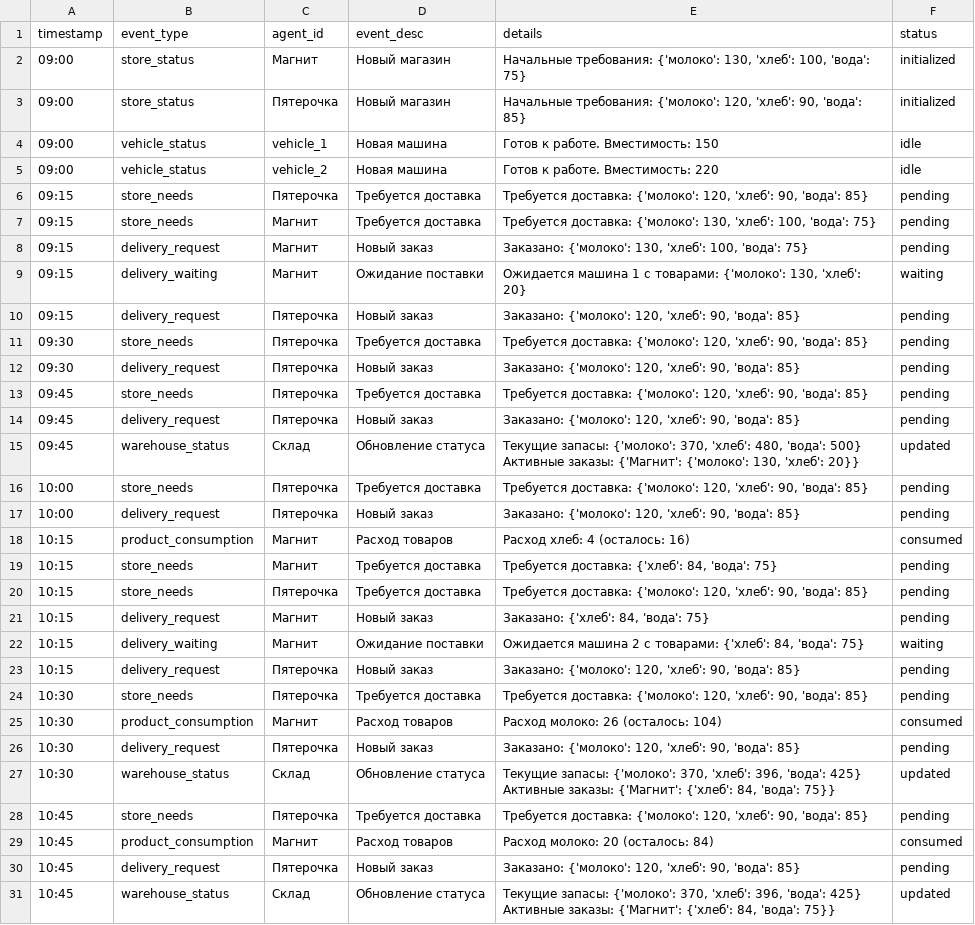
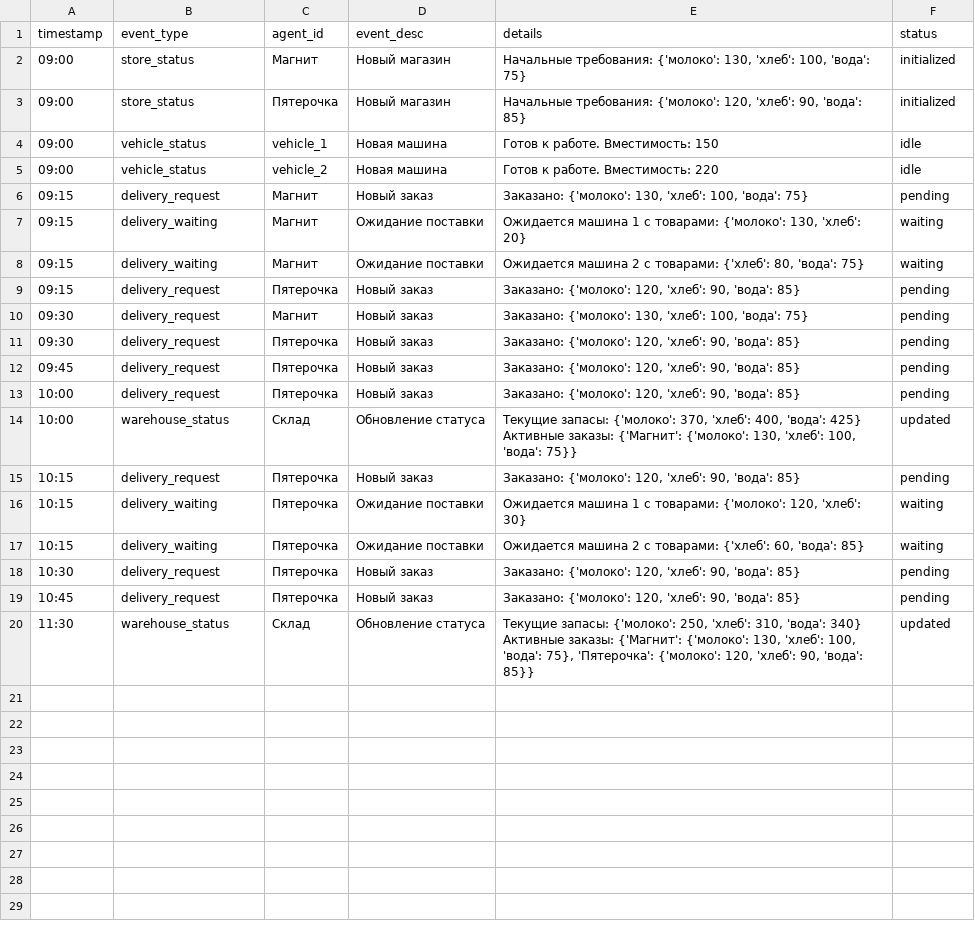
Before and after one commit to egor90909091/Agents_system, a CSV file: data/results.csv, drawn as a sheet.

```diff
--- a/data/results.csv
+++ b/data/results.csv
@@ -5,30 +5,18 @@ timestamp,event_type,agent_id,event_desc,details,status
 09:00,vehicle_status,vehicle_2,Новая машина,Готов к работе. Вместимость: 220,idle
-09:15,store_needs,Пятерочка,Требуется доставка,"Требуется доставка: {'молоко': 120, 'хлеб': 90, 'вода': 85}",pending
-09:15,store_needs,Магнит,Требуется доставка,"Требуется доставка: {'молоко': 130, 'хлеб': 100, 'вода': 75}",pending
 09:15,delivery_request,Магнит,Новый заказ,"Заказано: {'молоко': 130, 'хлеб': 100, 'вода': 75}",pending
 09:15,delivery_waiting,Магнит,Ожидание поставки,"Ожидается машина 1 с товарами: {'молоко': 130, 'хлеб': 20}",waiting
+09:15,delivery_waiting,Магнит,Ожидание поставки,"Ожидается машина 2 с товарами: {'хлеб': 80, 'вода': 75}",waiting
 09:15,delivery_request,Пятерочка,Новый заказ,"Заказано: {'молоко': 120, 'хлеб': 90, 'вода': 85}",pending
-09:30,store_needs,Пятерочка,Требуется доставка,"Требуется доставка: {'молоко': 120, 'хлеб': 90, 'вода': 85}",pending
+09:30,delivery_request,Магнит,Новый заказ,"Заказано: {'молоко': 130, 'хлеб': 100, 'вода': 75}",pending
 09:30,delivery_request,Пятерочка,Новый заказ,"Заказано: {'молоко': 120, 'хлеб': 90, 'вода': 85}",pending
-09:45,store_needs,Пятерочка,Требуется доставка,"Требуется доставка: {'молоко': 120, 'хлеб': 90, 'вода': 85}",pending
 09:45,delivery_request,Пятерочка,Новый заказ,"Заказано: {'молоко': 120, 'хлеб': 90, 'вода': 85}",pending
-09:45,warehouse_status,Склад,Обновление статуса,"Текущие запасы: {'молоко': 370, 'хлеб': 480, 'вода': 500}
-Активные заказы: {'Магнит': {'молоко': 130, 'хлеб': 20}}",updated
-10:00,store_needs,Пятерочка,Требуется доставка,"Требуется доставка: {'молоко': 120, 'хлеб': 90, 'вода': 85}",pending
 10:00,delivery_request,Пятерочка,Новый заказ,"Заказано: {'молоко': 120, 'хлеб': 90, 'вода': 85}",pending
-10:15,product_consumption,Магнит,Расход товаров,Расход хлеб: 4 (осталось: 16),consumed
-10:15,store_needs,Магнит,Требуется доставка,"Требуется доставка: {'хлеб': 84, 'вода': 75}",pending
-10:15,store_needs,Пятерочка,Требуется доставка,"Требуется доставка: {'молоко': 120, 'хлеб': 90, 'вода': 85}",pending
-10:15,delivery_request,Магнит,Новый заказ,"Заказано: {'хлеб': 84, 'вода': 75}",pending
-10:15,delivery_waiting,Магнит,Ожидание поставки,"Ожидается машина 2 с товарами: {'хлеб': 84, 'вода': 75}",waiting
+10:00,warehouse_status,Склад,Обновление статуса,"Текущие запасы: {'молоко': 370, 'хлеб': 400, 'вода': 425}
+Активные заказы: {'Магнит': {'молоко': 130, 'хлеб': 100, 'вода': 75}}",updated
 10:15,delivery_request,Пятерочка,Новый заказ,"Заказано: {'молоко': 120, 'хлеб': 90, 'вода': 85}",pending
-10:30,store_needs,Пятерочка,Требуется доставка,"Требуется доставка: {'молоко': 120, 'хлеб': 90, 'вода': 85}",pending
-10:30,product_consumption,Магнит,Расход товаров,Расход молоко: 26 (осталось: 104),consumed
+10:15,delivery_waiting,Пятерочка,Ожидание поставки,"Ожидается машина 1 с товарами: {'молоко': 120, 'хлеб': 30}",waiting
+10:15,delivery_waiting,Пятерочка,Ожидание поставки,"Ожидается машина 2 с товарами: {'хлеб': 60, 'вода': 85}",waiting
 10:30,delivery_request,Пятерочка,Новый заказ,"Заказано: {'молоко': 120, 'хлеб': 90, 'вода': 85}",pending
-10:30,warehouse_status,Склад,Обновление статуса,"Текущие запасы: {'молоко': 370, 'хлеб': 396, 'вода': 425}
-Активные заказы: {'Магнит': {'хлеб': 84, 'вода': 75}}",updated
-10:45,store_needs,Пятерочка,Требуется доставка,"Требуется доставка: {'молоко': 120, 'хлеб': 90, 'вода': 85}",pending
-10:45,product_consumption,Магнит,Расход товаров,Расход молоко: 20 (осталось: 84),consumed
 10:45,delivery_request,Пятерочка,Новый заказ,"Заказано: {'молоко': 120, 'хлеб': 90, 'вода': 85}",pending
-10:45,warehouse_status,Склад,Обновление статуса,"Текущие запасы: {'молоко': 370, 'хлеб': 396, 'вода': 425}
-Активные заказы: {'Магнит': {'хлеб': 84, 'вода': 75}}",updated
+11:30,warehouse_status,Склад,Обновление статуса,"Текущие запасы: {'молоко': 250, 'хлеб': 310, 'вода': 340}
+Активные заказы: {'Магнит': {'молоко': 130, 'хлеб': 100, 'вода': 75}, 'Пятерочка': {'молоко': 120, 'хлеб': 90, 'вода': 85}}",updated
```
Also changed, not shown: 7 other files.
